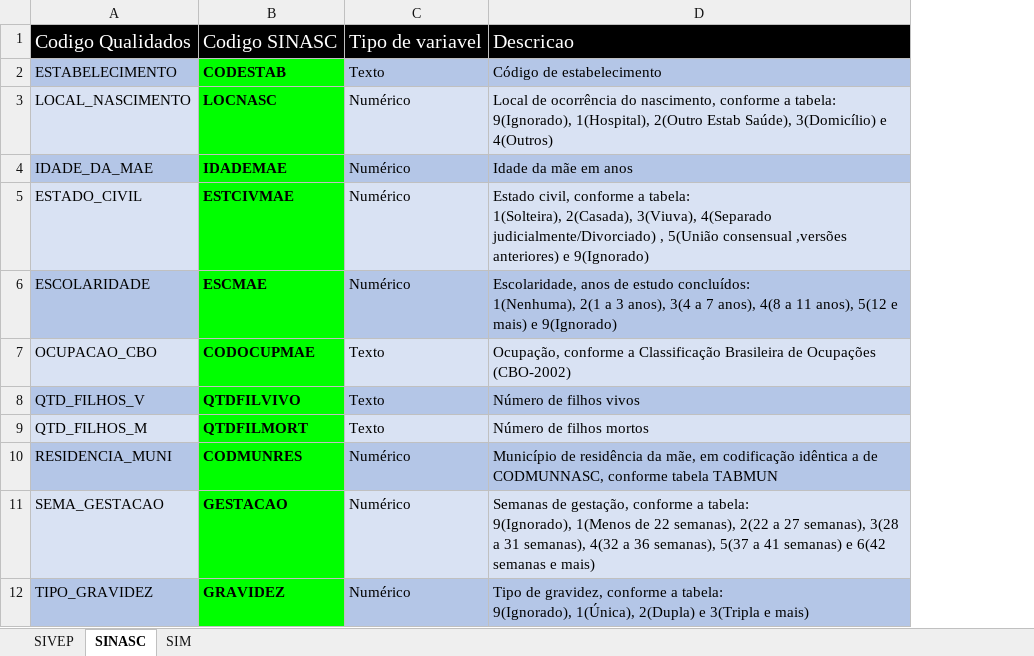
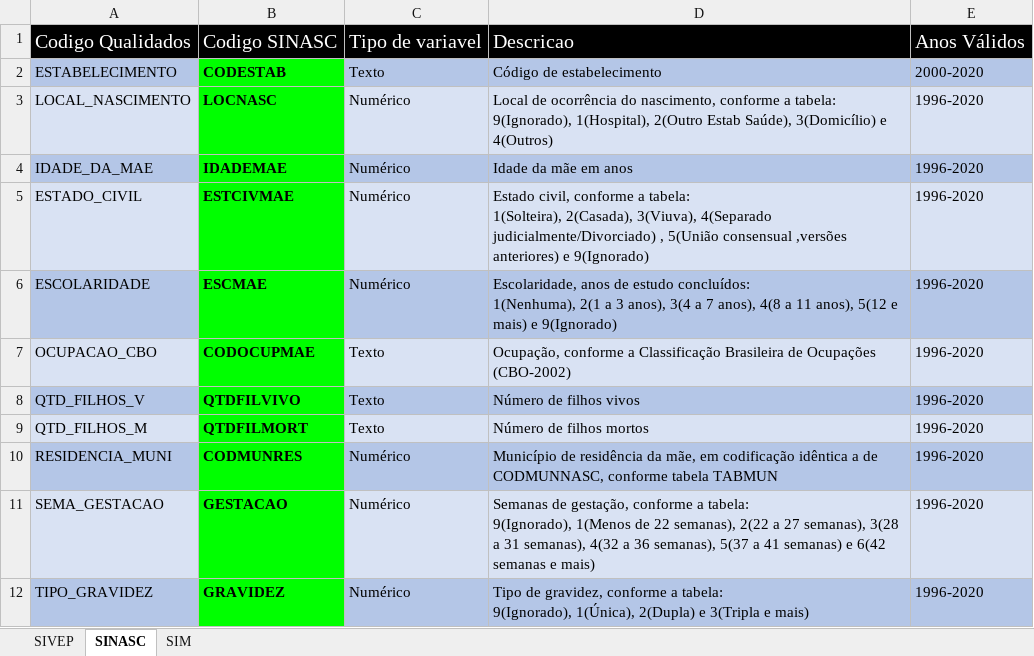
Before and after one commit to observatorioobstetrico/Qualidados, an Excel workbook: data1/dicionarios.xlsx, sheet SINASC, drawn as a sheet; only a part is shown; values as stored, in another font and other column widths than the file's, no borders; charts and pictures not drawn; the diff names each change by its address in the sheet, - before the commit and + after, or states it on an @@ line.

```diff
--- a/data1/dicionarios.xlsx (sheet SINASC)
+++ b/data1/dicionarios.xlsx (sheet SINASC)
+column E, rows 1-12: Anos Válidos | 2000-2020 | 1996-2020 | 1996-2020 | 1996-2020 | 1996-2020 | 1996-2020 | 1996-2020 | 1996-2020 | 1996-2020 | 1996-2020 | 1996-2020
```
Also changed, not shown: sheet SIM, sheet SIVEP, 41 other files.
